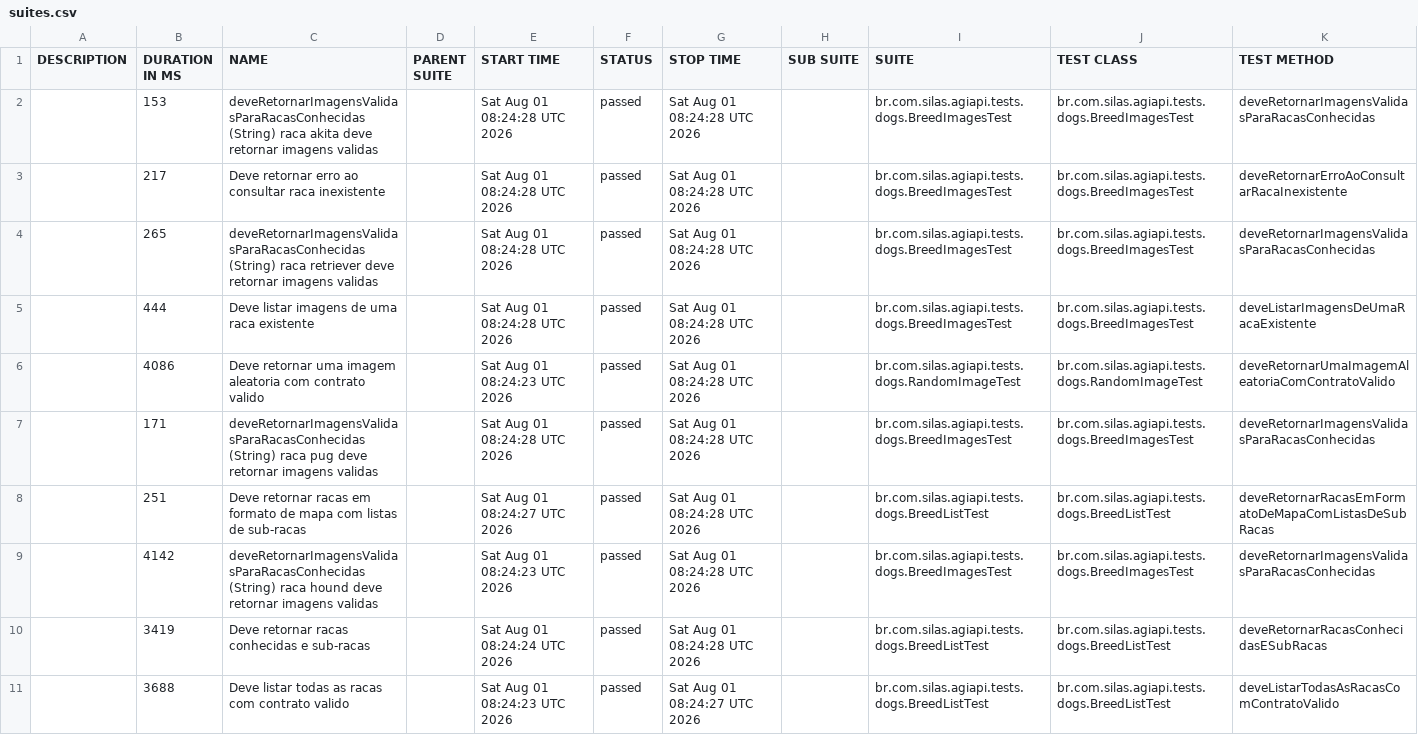
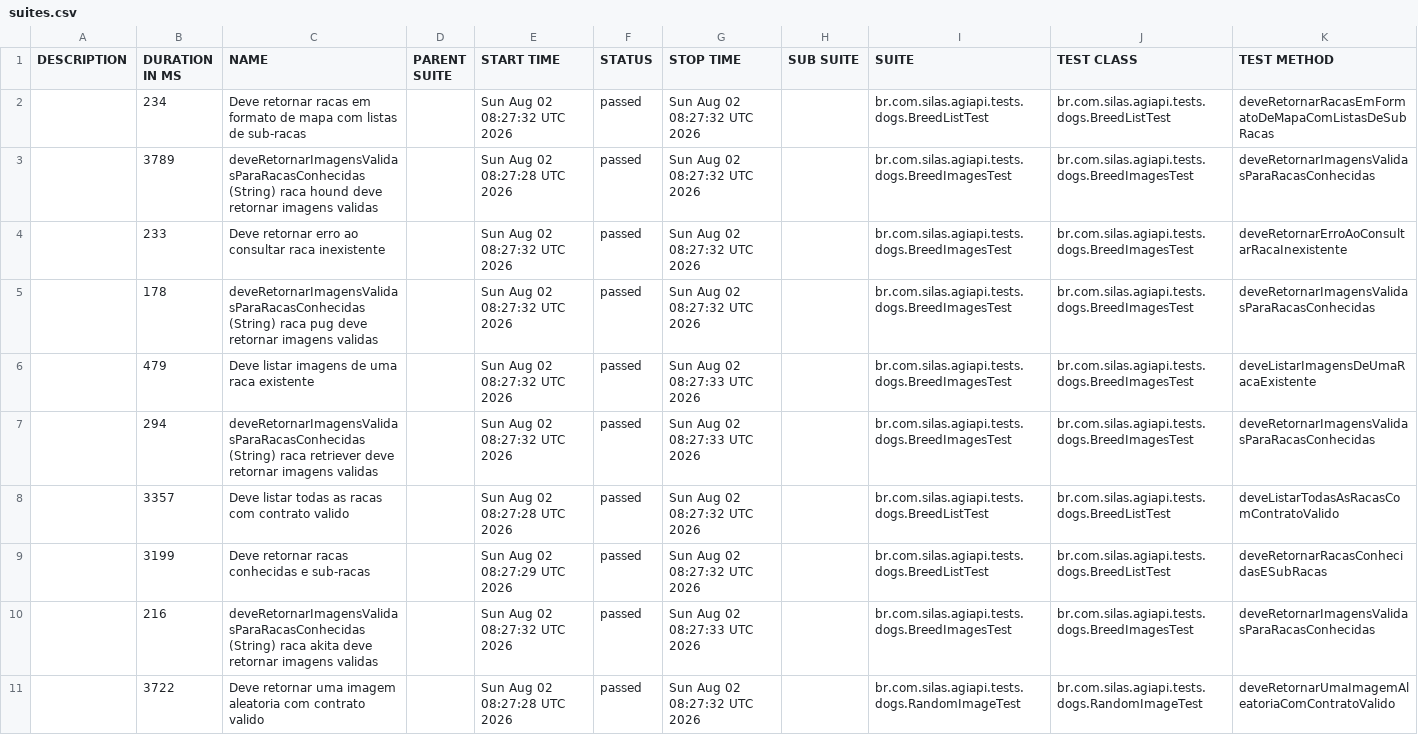
Before and after one commit to silasmarques/agi-api, a CSV file: data/suites.csv, drawn as a sheet; removed rows and columns are numbered as before the commit, all else as after; the diff names each change by its address in the sheet, - before the commit and + after, or states it on an @@ line.

```diff
--- a/data/suites.csv
+++ b/data/suites.csv
+row 2:  | 234 | Deve retornar racas em formato de mapa com listas de sub-racas |  | Sun Aug 02 08:27:32 UTC 2026 | passed | Sun Aug 02 08:27:32 UTC 2026 |  | br.com.silas.agiapi.tests.dogs.BreedListTest | br.com.silas.agiapi.tests.dogs.BreedListTest | deveRetornarRacasEmFormatoDeMapaComListasDeSubRacas
-B3 (DURATION IN MS): 153
+B3 (DURATION IN MS): 3789
-C3 (NAME): …(String) raca akita deve retornar…
+C3 (NAME): …(String) raca hound deve retornar…
-E3 (START TIME): Sat Aug 01 08:24:28 UTC 2026
+E3 (START TIME): Sun Aug 02 08:27:28 UTC 2026
-G3:G5 (STOP TIME): Sat Aug 01 08:24:28 UTC 2026
+G3:G5 (STOP TIME): Sun Aug 02 08:27:32 UTC 2026
-B4 (DURATION IN MS): 217
+B4 (DURATION IN MS): 233
-E4:E6 (START TIME): Sat Aug 01 08:24:28 UTC 2026
+E4:E6 (START TIME): Sun Aug 02 08:27:32 UTC 2026
-B5 (DURATION IN MS): 265
+B5 (DURATION IN MS): 178
-C5 (NAME): …(String) raca retriever deve retornar…
+C5 (NAME): …(String) raca pug deve retornar…
-B6 (DURATION IN MS): 444
+B6 (DURATION IN MS): 479
-G6 (STOP TIME): Sat Aug 01 08:24:28 UTC 2026
+G6 (STOP TIME): Sun Aug 02 08:27:33 UTC 2026
-row 6:  | 4086 | Deve retornar uma imagem aleatoria com contrato valido |  | Sat Aug 01 08:24:23 UTC 2026 | passed | Sat Aug 01 08:24:28 UTC 2026 |  | br.com.silas.agiapi.tests.dogs.RandomImageTest | br.com.silas.agiapi.tests.dogs.RandomImageTest | deveRetornarUmaImagemAleatoriaComContratoValido
-B7 (DURATION IN MS): 171
+B7 (DURATION IN MS): 294
-C7 (NAME): …(String) raca pug deve retornar…
+C7 (NAME): …(String) raca retriever deve retornar…
-E7 (START TIME): Sat Aug 01 08:24:28 UTC 2026
+E7 (START TIME): Sun Aug 02 08:27:32 UTC 2026
-G7 (STOP TIME): Sat Aug 01 08:24:28 UTC 2026
+G7 (STOP TIME): Sun Aug 02 08:27:33 UTC 2026
-B8 (DURATION IN MS): 251
+B8 (DURATION IN MS): 3357
-C8 (NAME): Deve retornar racas em formato de mapa com listas de sub-racas
+C8 (NAME): Deve listar todas as racas com contrato valido
-E8 (START TIME): Sat Aug 01 08:24:27 UTC 2026
+E8 (START TIME): Sun Aug 02 08:27:28 UTC 2026
-G8 (STOP TIME): Sat Aug 01 08:24:28 UTC 2026
+G8 (STOP TIME): Sun Aug 02 08:27:32 UTC 2026
-K8 (TEST METHOD): deveRetornarRacasEmFormatoDeMapaComListasDeSubRacas
+K8 (TEST METHOD): deveListarTodasAsRacasComContratoValido
-row 9:  | 4142 | deveRetornarImagensValidasParaRacasConhecidas (String) raca hound deve retornar imagens validas |  | Sat Aug 01 08:24:23 UTC 2026 | passed | Sat Aug 01 08:24:28 UTC 2026 |  | br.com.silas.agiapi.tests.dogs.BreedImagesTest | br.com.silas.agiapi.tests.dogs.BreedImagesTest | deveRetornarImagensValidasParaRacasConhecidas
-B9 (DURATION IN MS): 3419
+B9 (DURATION IN MS): 3199
-E9 (START TIME): Sat Aug 01 08:24:24 UTC 2026
+E9 (START TIME): Sun Aug 02 08:27:29 UTC 2026
-G9 (STOP TIME): Sat Aug 01 08:24:28 UTC 2026
+G9 (STOP TIME): Sun Aug 02 08:27:32 UTC 2026
-row 11:  | 3688 | Deve listar todas as racas com contrato valido |  | Sat Aug 01 08:24:23 UTC 2026 | passed | Sat Aug 01 08:24:27 UTC 2026 |  | br.com.silas.agiapi.tests.dogs.BreedListTest | br.com.silas.agiapi.tests.dogs.BreedListTest | deveListarTodasAsRacasComContratoValido
+row 10:  | 216 | deveRetornarImagensValidasParaRacasConhecidas (String) raca akita deve retornar imagens validas |  | Sun Aug 02 08:27:32 UTC 2026 | passed | Sun Aug 02 08:27:33 UTC 2026 |  | br.com.silas.agiapi.tests.dogs.BreedImagesTest | br.com.silas.agiapi.tests.dogs.BreedImagesTest | deveRetornarImagensValidasParaRacasConhecidas
+row 11:  | 3722 | Deve retornar uma imagem aleatoria com contrato valido |  | Sun Aug 02 08:27:28 UTC 2026 | passed | Sun Aug 02 08:27:32 UTC 2026 |  | br.com.silas.agiapi.tests.dogs.RandomImageTest | br.com.silas.agiapi.tests.dogs.RandomImageTest | deveRetornarUmaImagemAleatoriaComContratoValido
```
Also changed, not shown: 55 other files.
